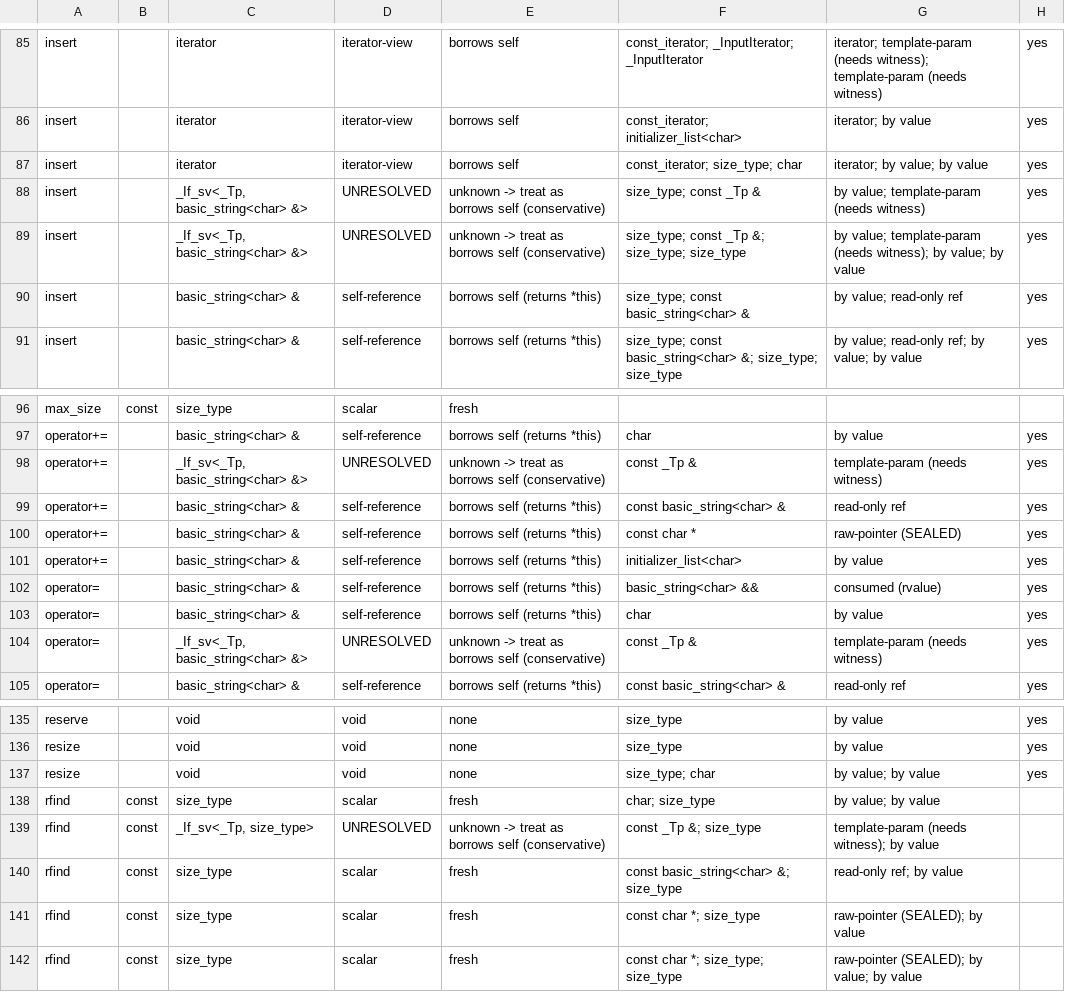
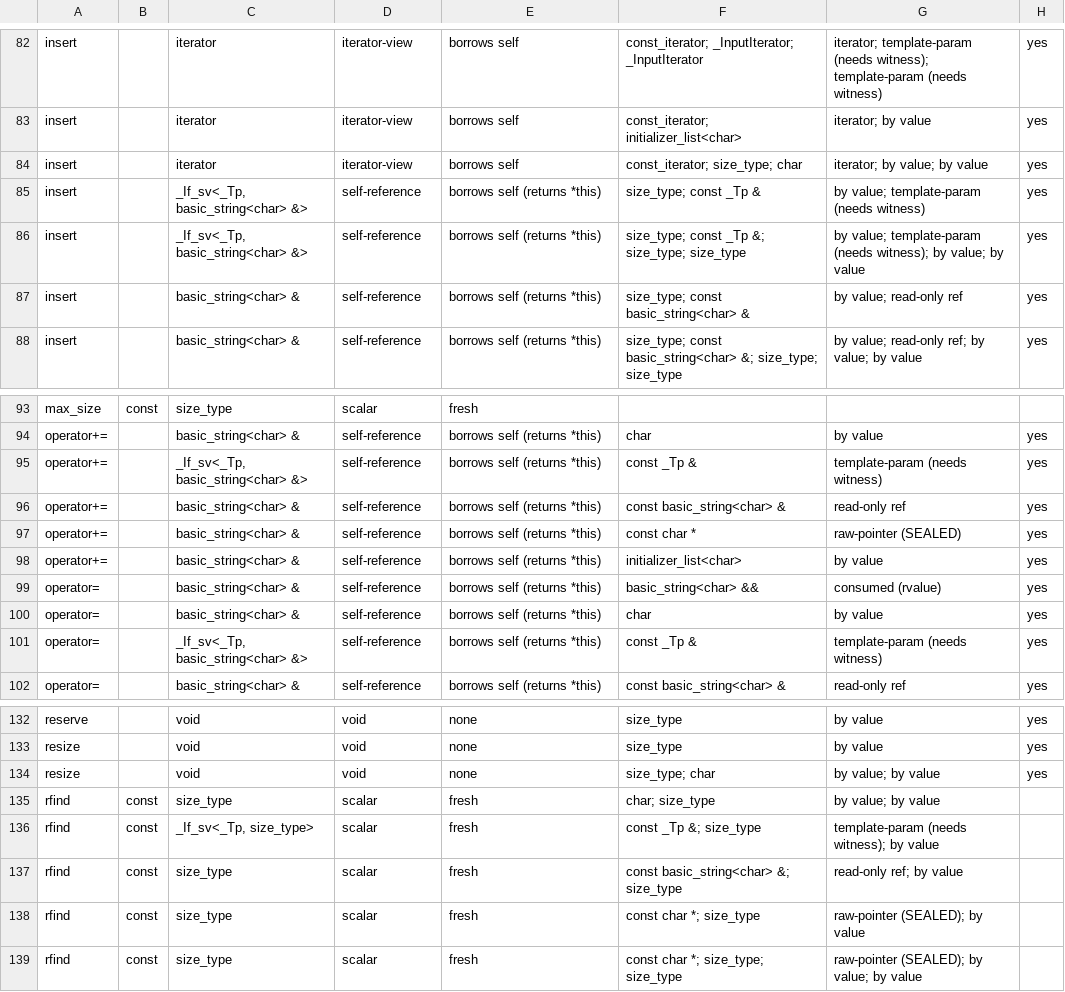
Before and after one commit to AI4Engr/CeeLing, a TSV file: tools/std-scan-experiment/gcc/string.facts.tsv, drawn as a sheet; only a part is shown, gaps mark what is left out; the diff covers the shown part only.

```diff
--- a/tools/std-scan-experiment/gcc/string.facts.tsv
+++ b/tools/std-scan-experiment/gcc/string.facts.tsv
@@ -87,4 +84,4 @@ insert		iterator	iterator-view	borrows self	const_iterator; initializer_list<cha
 insert		iterator	iterator-view	borrows self	const_iterator; size_type; char	iterator; by value; by value	yes
-insert		_If_sv<_Tp, basic_string<char> &>	UNRESOLVED	unknown -> treat as borrows self (conservative)	size_type; const _Tp &	by value; template-param (needs witness)	yes
-insert		_If_sv<_Tp, basic_string<char> &>	UNRESOLVED	unknown -> treat as borrows self (conservative)	size_type; const _Tp &; size_type; size_type	by value; template-param (needs witness); by value; by value	yes
+insert		_If_sv<_Tp, basic_string<char> &>	self-reference	borrows self (returns *this)	size_type; const _Tp &	by value; template-param (needs witness)	yes
+insert		_If_sv<_Tp, basic_string<char> &>	self-reference	borrows self (returns *this)	size_type; const _Tp &; size_type; size_type	by value; template-param (needs witness); by value; by value	yes
 insert		basic_string<char> &	self-reference	borrows self (returns *this)	size_type; const basic_string<char> &	by value; read-only ref	yes
@@ -97,3 +94,3 @@ max_size	const	size_type	scalar	fresh
 operator+=		basic_string<char> &	self-reference	borrows self (returns *this)	char	by value	yes
-operator+=		_If_sv<_Tp, basic_string<char> &>	UNRESOLVED	unknown -> treat as borrows self (conservative)	const _Tp &	template-param (needs witness)	yes
+operator+=		_If_sv<_Tp, basic_string<char> &>	self-reference	borrows self (returns *this)	const _Tp &	template-param (needs witness)	yes
 operator+=		basic_string<char> &	self-reference	borrows self (returns *this)	const basic_string<char> &	read-only ref	yes
@@ -103,3 +100,3 @@ operator=		basic_string<char> &	self-reference	borrows self (returns *this)	basi
 operator=		basic_string<char> &	self-reference	borrows self (returns *this)	char	by value	yes
-operator=		_If_sv<_Tp, basic_string<char> &>	UNRESOLVED	unknown -> treat as borrows self (conservative)	const _Tp &	template-param (needs witness)	yes
+operator=		_If_sv<_Tp, basic_string<char> &>	self-reference	borrows self (returns *this)	const _Tp &	template-param (needs witness)	yes
 operator=		basic_string<char> &	self-reference	borrows self (returns *this)	const basic_string<char> &	read-only ref	yes
@@ -138,3 +135,3 @@ resize		void	void	none	size_type; char	by value; by value	yes
 rfind	const	size_type	scalar	fresh	char; size_type	by value; by value	
-rfind	const	_If_sv<_Tp, size_type>	UNRESOLVED	unknown -> treat as borrows self (conservative)	const _Tp &; size_type	template-param (needs witness); by value	
+rfind	const	_If_sv<_Tp, size_type>	scalar	fresh	const _Tp &; size_type	template-param (needs witness); by value	
 rfind	const	size_type	scalar	fresh	const basic_string<char> &; size_type	read-only ref; by value	
```
Also changed, not shown: 6 removed rows and 30 edited cells elsewhere in this file, tools/std-scan-experiment/string.facts.tsv, 38 other files.
